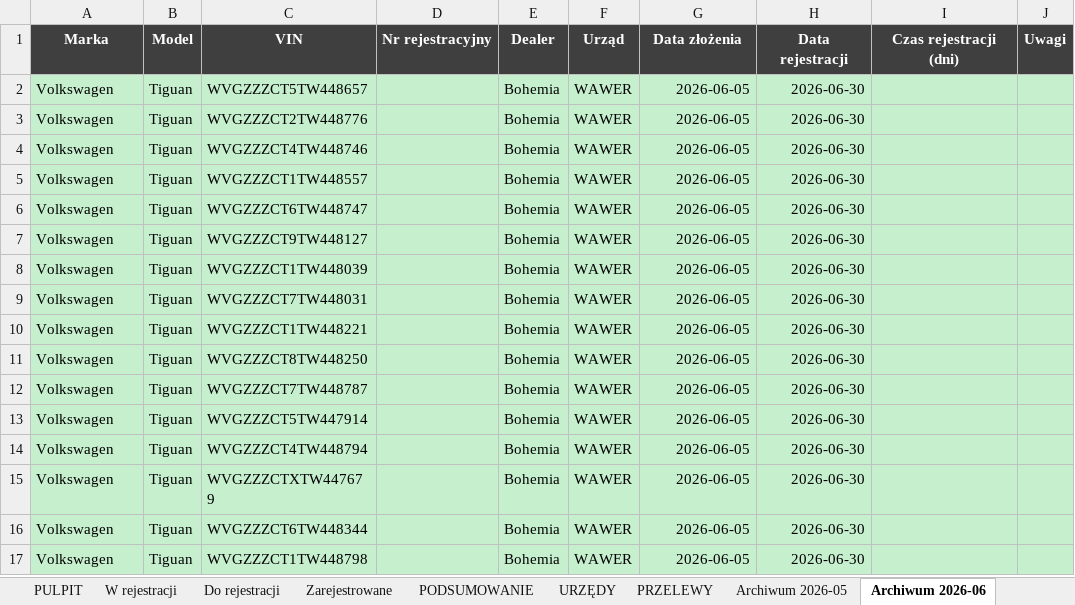
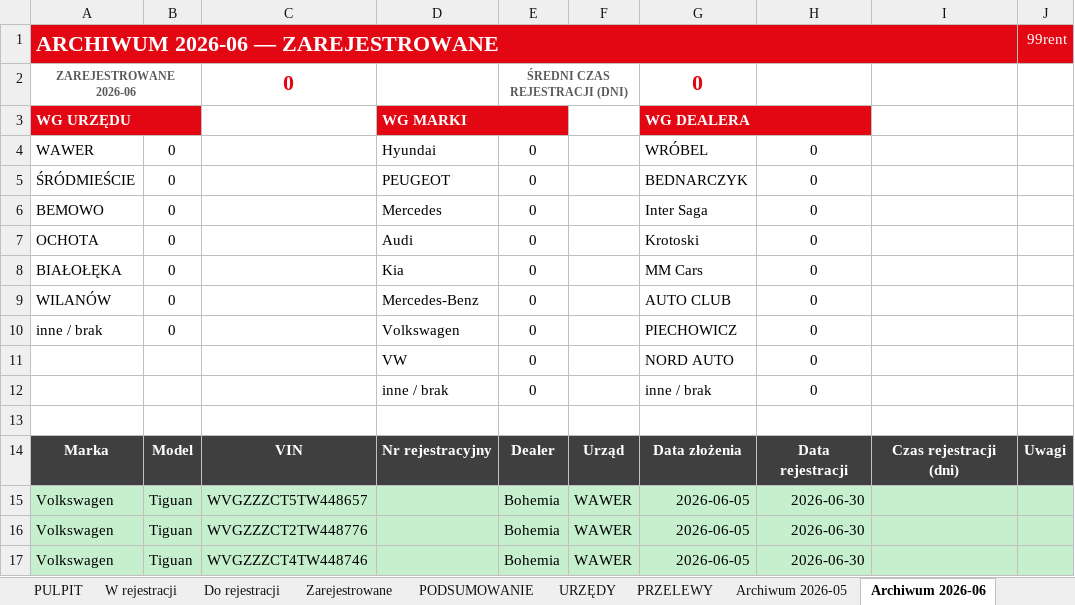
Before and after one commit to figaszewskioskar-ux/plik-rejestracji, an Excel workbook: Raport_rejestracji_99rent-GLOWNYYY.xlsm, sheet Archiwum 2026-06, drawn as a sheet; only a part is shown; the shorter side is filled out with more unchanged rows; values as stored, in another font and other column widths than the file's, no borders; charts and pictures not drawn; the diff names each change by its address in the sheet, - before the commit and + after, or states it on an @@ line.

```diff
--- a/Raport_rejestracji_99rent-GLOWNYYY.xlsm (sheet Archiwum 2026-06)
+++ b/Raport_rejestracji_99rent-GLOWNYYY.xlsm (sheet Archiwum 2026-06)
+row 1: ARCHIWUM 2026-06 — ZAREJESTROWANE |  |  |  |  |  |  |  |  | 99rent
+row 2: ZAREJESTROWANE 2026-06 |  | 0 |  | ŚREDNI CZAS REJESTRACJI (DNI) |  | 0
+row 3: WG URZĘDU |  |  | WG MARKI |  |  | WG DEALERA
+row 4: WAWER | 0 |  | Hyundai | 0 |  | WRÓBEL | 0
+row 5: ŚRÓDMIEŚCIE | 0 |  | PEUGEOT | 0 |  | BEDNARCZYK | 0
+row 6: BEMOWO | 0 |  | Mercedes | 0 |  | Inter Saga | 0
+row 7: OCHOTA | 0 |  | Audi | 0 |  | Krotoski | 0
+row 8: BIAŁOŁĘKA | 0 |  | Kia | 0 |  | MM Cars | 0
+row 9: WILANÓW | 0 |  | Mercedes-Benz | 0 |  | AUTO CLUB | 0
+row 10: inne / brak | 0 |  | Volkswagen | 0 |  | PIECHOWICZ | 0
+row 11:  |  |  | VW | 0 |  | NORD AUTO | 0
+row 12:  |  |  | inne / brak | 0 |  | inne / brak | 0
+row 13: (empty)
```
Also changed, not shown: sheet PODSUMOWANIE, sheet Archiwum 2026-07, sheet Archiwum 2026-05, formulas that keep their value, charts or pictures, 1 other file.
